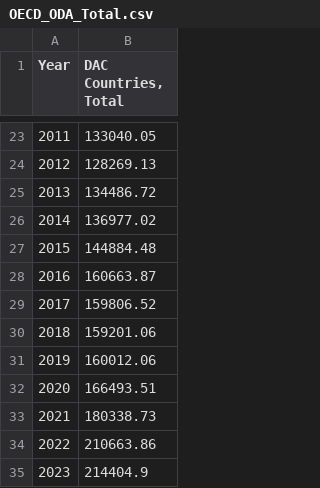
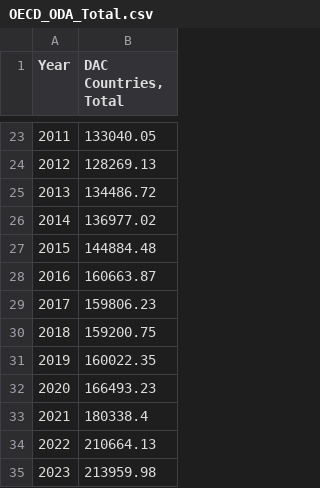
Before and after one commit to Qery-Data/ODA-Datatracker, a CSV file: data/OECD_ODA_Total.csv, drawn as a sheet; only a part is shown, gaps mark what is left out.

Commit message:
Latest data: 2025-01-23-10-26-39

```diff
--- a/data/OECD_ODA_Total.csv
+++ b/data/OECD_ODA_Total.csv
@@ -28,8 +28,8 @@ Year,"DAC Countries, Total"
 2016,160663.87
-2017,159806.52
-2018,159201.06
-2019,160012.06
-2020,166493.51
-2021,180338.73
-2022,210663.86
-2023,214404.9
+2017,159806.23
+2018,159200.75
+2019,160022.35
+2020,166493.23
+2021,180338.4
+2022,210664.13
+2023,213959.98
```
